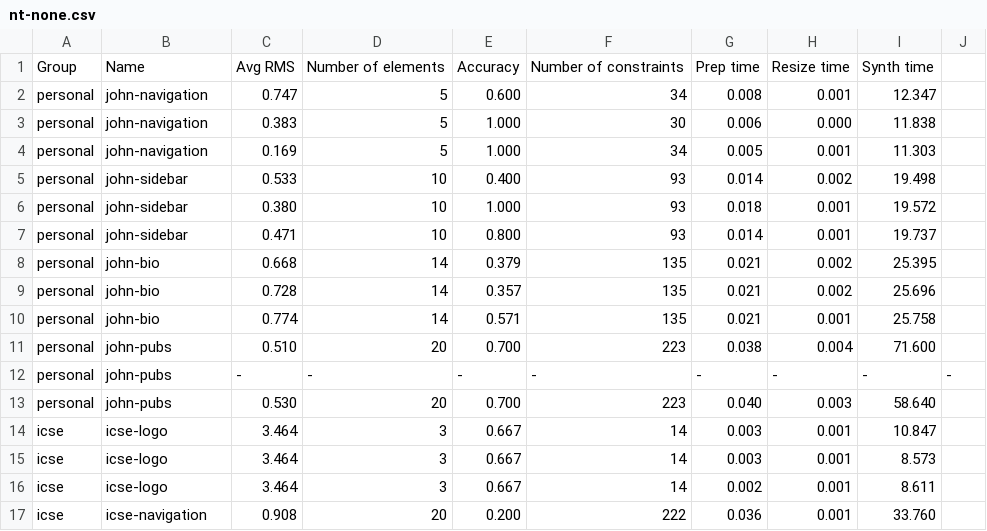
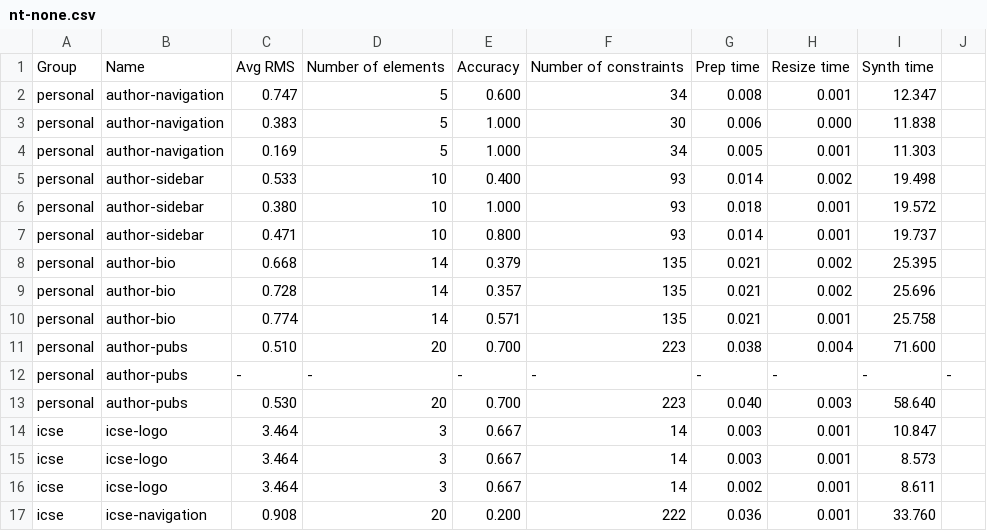
Before and after one commit to MangoTeam/replication-package, a CSV file: experiments/noise/3/nt-none.csv, drawn as a sheet; only a part is shown.

```diff
--- a/experiments/noise/3/nt-none.csv
+++ b/experiments/noise/3/nt-none.csv
@@ -1,14 +1,14 @@
 Group, Name, Avg RMS, Number of elements, Accuracy, Number of constraints, Prep time, Resize time, Synth time
-personal, john-navigation,0.747,5,0.600,34,0.008,0.001,12.347
-personal, john-navigation,0.383,5,1.000,30,0.006,0.000,11.838
-personal, john-navigation,0.169,5,1.000,34,0.005,0.001,11.303
-personal, john-sidebar,0.533,10,0.400,93,0.014,0.002,19.498
-personal, john-sidebar,0.380,10,1.000,93,0.018,0.001,19.572
-personal, john-sidebar,0.471,10,0.800,93,0.014,0.001,19.737
-personal, john-bio,0.668,14,0.379,135,0.021,0.002,25.395
-personal, john-bio,0.728,14,0.357,135,0.021,0.002,25.696
-personal, john-bio,0.774,14,0.571,135,0.021,0.001,25.758
-personal, john-pubs,0.510,20,0.700,223,0.038,0.004,71.600
-personal, john-pubs,-,-,-,-,-,-,-,-
-personal, john-pubs,0.530,20,0.700,223,0.040,0.003,58.640
+personal, author-navigation,0.747,5,0.600,34,0.008,0.001,12.347
+personal, author-navigation,0.383,5,1.000,30,0.006,0.000,11.838
+personal, author-navigation,0.169,5,1.000,34,0.005,0.001,11.303
+personal, author-sidebar,0.533,10,0.400,93,0.014,0.002,19.498
+personal, author-sidebar,0.380,10,1.000,93,0.018,0.001,19.572
+personal, author-sidebar,0.471,10,0.800,93,0.014,0.001,19.737
+personal, author-bio,0.668,14,0.379,135,0.021,0.002,25.395
+personal, author-bio,0.728,14,0.357,135,0.021,0.002,25.696
+personal, author-bio,0.774,14,0.571,135,0.021,0.001,25.758
+personal, author-pubs,0.510,20,0.700,223,0.038,0.004,71.600
+personal, author-pubs,-,-,-,-,-,-,-,-
+personal, author-pubs,0.530,20,0.700,223,0.040,0.003,58.640
 icse, icse-logo,3.464,3,0.667,14,0.003,0.001,10.847
```
Also changed, not shown: experiments/scaling/scaling_data.csv, 2 other files.
